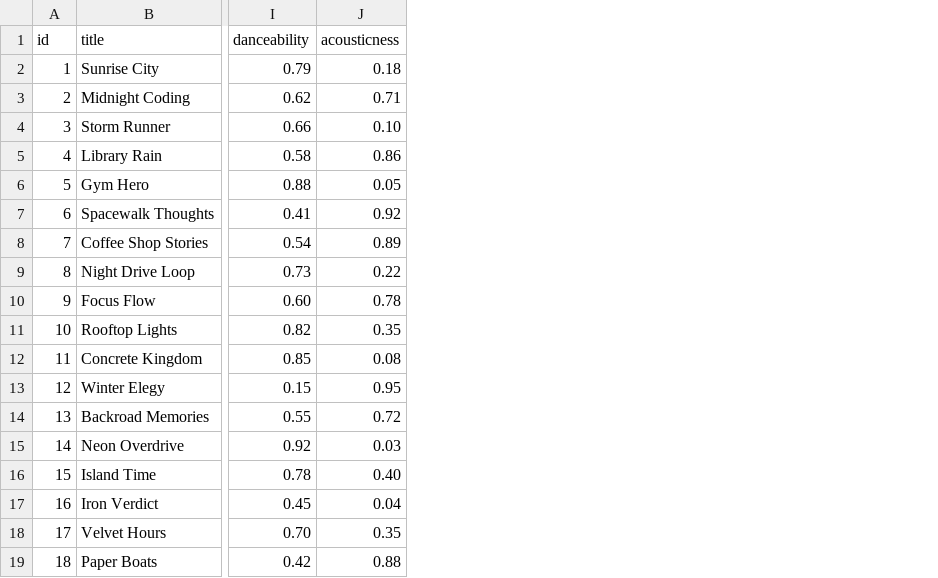
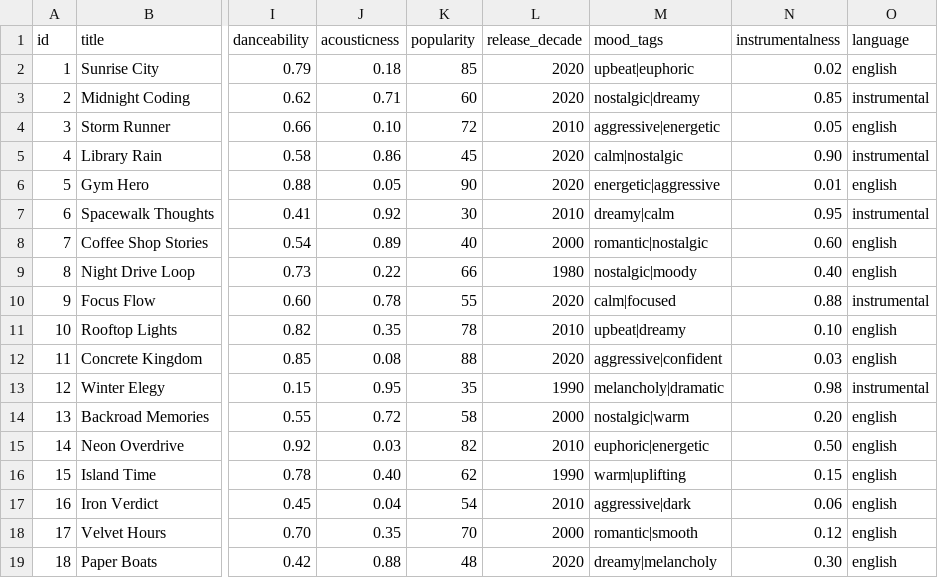
Before and after one commit to KahnishgaSolaidurairaj/ai110-module3show-musicrecommendersimulation-starter, a CSV file: data/songs.csv, drawn as a sheet; only a part is shown, gaps mark what is left out; the diff names each change by its address in the sheet, - before the commit and + after, or states it on an @@ line.

Commit message:
Add advanced song attributes and scoring (Stretch Challenge 1)
Introduce 5 new song attributes and make scoring account for them, while
staying backward compatible with existing profiles and tests.

- data/songs.csv: add popularity (0-100), release_decade, mood_tags
  (pipe-separated detailed tags), instrumentalness, and language for all
  18 songs
- recommender.py: extend Song/UserProfile dataclasses with defaulted
  fields; parse the new columns in load_songs (splitting mood_tags into a
  list); add a shared _advanced_points() helper used by both score_song()
  and Recommender._score() so the dict and object paths stay in sync. New
  rules only fire when a profile opts into them
- main.py: add a "Retro Synthwave Nostalgia" demo profile exercising the
  new preferences
- ai_interactions.md: document the SF8 agentic workflow (prompts, changes,
  manual verification)
- README/model_card: describe the enriched dataset

Tests still pass and the pre-existing profiles score identically.

```diff
--- a/data/songs.csv
+++ b/data/songs.csv
+column K (popularity), rows 2-19: 85 | 60 | 72 | 45 | 90 | 30 | 40 | 66 | 55 | 78 | 88 | 35 | 58 | 82 | 62 | 54 | 70 | 48
+column L (release_decade), rows 2-19: 2020 | 2020 | 2010 | 2020 | 2020 | 2010 | 2000 | 1980 | 2020 | 2010 | 2020 | 1990 | 2000 | 2010 | 1990 | 2010 | 2000 | 2020
+column M (mood_tags), rows 2-19: upbeat|euphoric | nostalgic|dreamy | aggressive|energetic | calm|nostalgic | energetic|aggressive | dreamy|calm | romantic|nostalgic | nostalgic|moody | calm|focused | upbeat|dreamy | aggressive|confident | melancholy|dramatic | nostalgic|warm | euphoric|energetic | warm|uplifting | aggressive|dark | romantic|smooth | dreamy|melancholy
+column N (instrumentalness), rows 2-19: 0.02 | 0.85 | 0.05 | 0.90 | 0.01 | 0.95 | 0.60 | 0.40 | 0.88 | 0.10 | 0.03 | 0.98 | 0.20 | 0.50 | 0.15 | 0.06 | 0.12 | 0.30
+column O (language), rows 2-19: english | instrumental | english | instrumental | english | instrumental | english | english | instrumental | english | english | instrumental | english | english | english | english | english | english
```
Also changed, not shown: 5 other files.
